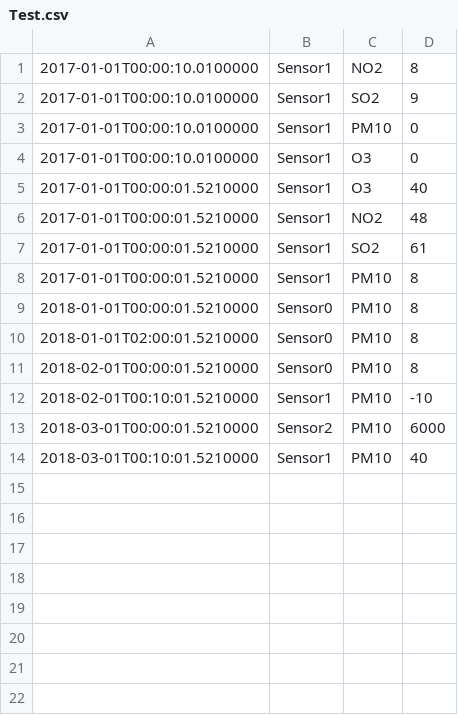
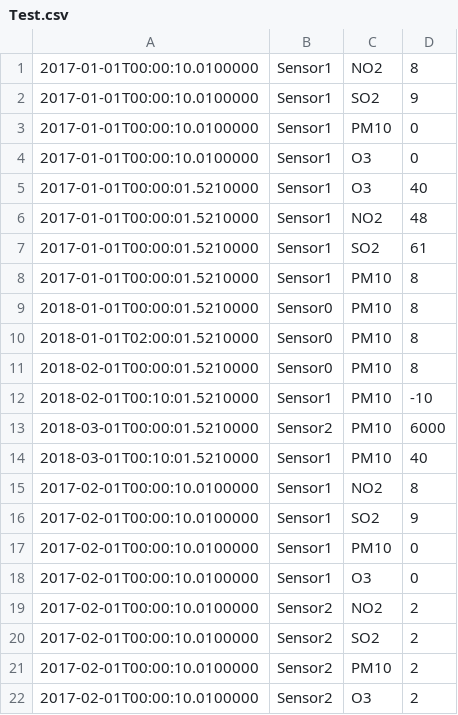
Before and after one commit to Arteox/ATMO, a CSV file: ATMO/DonneesCSV/Test.csv, drawn as a sheet; the diff names each change by its address in the sheet, - before the commit and + after, or states it on an @@ line.

Commit message:
Tests ok, doc analyse

```diff
--- a/ATMO/DonneesCSV/Test.csv
+++ b/ATMO/DonneesCSV/Test.csv
+row 15: 2017-02-01T00:00:10.0100000 | Sensor1 | NO2 | 8
+row 16: 2017-02-01T00:00:10.0100000 | Sensor1 | SO2 | 9
+row 17: 2017-02-01T00:00:10.0100000 | Sensor1 | PM10 | 0
+row 18: 2017-02-01T00:00:10.0100000 | Sensor1 | O3 | 0
+row 19: 2017-02-01T00:00:10.0100000 | Sensor2 | NO2 | 2
+row 20: 2017-02-01T00:00:10.0100000 | Sensor2 | SO2 | 2
+row 21: 2017-02-01T00:00:10.0100000 | Sensor2 | PM10 | 2
+row 22: 2017-02-01T00:00:10.0100000 | Sensor2 | O3 | 2
```
Also changed, not shown: 4 other files.
